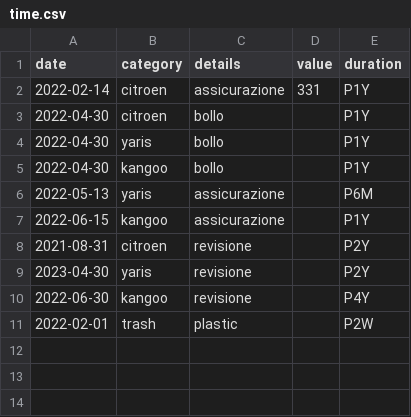
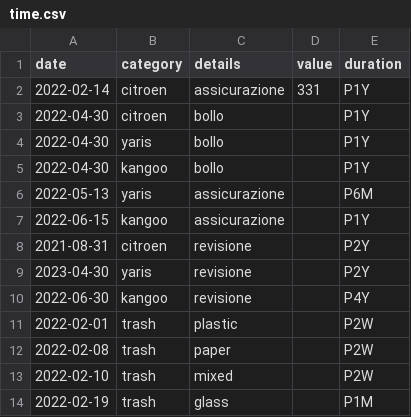
Before and after one commit to trasparente/time, a CSV file: _data/time.csv, drawn as a sheet.

Commit message:
Edit document

```diff
--- a/_data/time.csv
+++ b/_data/time.csv
@@ -11 +11,4 @@ date,category,details,value,duration
 2022-02-01,trash,plastic,,P2W
+2022-02-08,trash,paper,,P2W
+2022-02-10,trash,mixed,,P2W
+2022-02-19,trash,glass,,P1M
```
